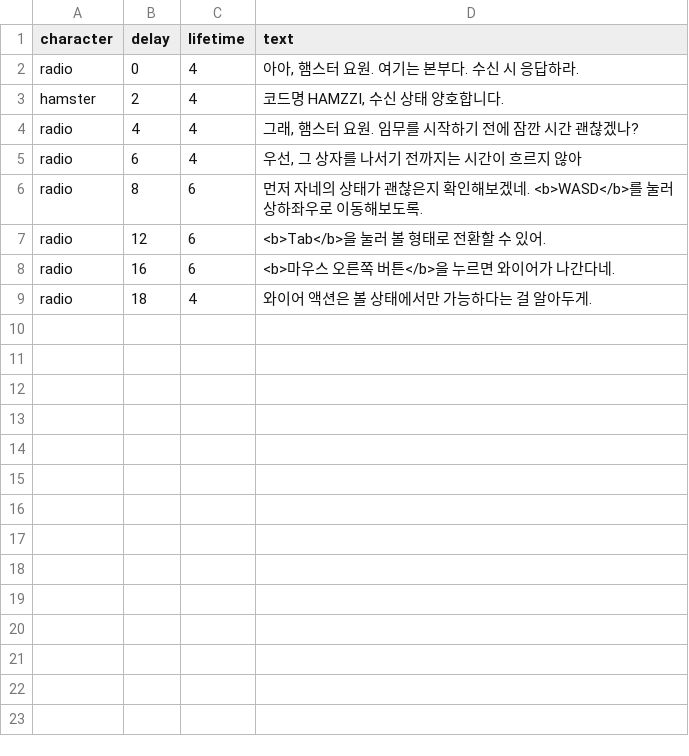
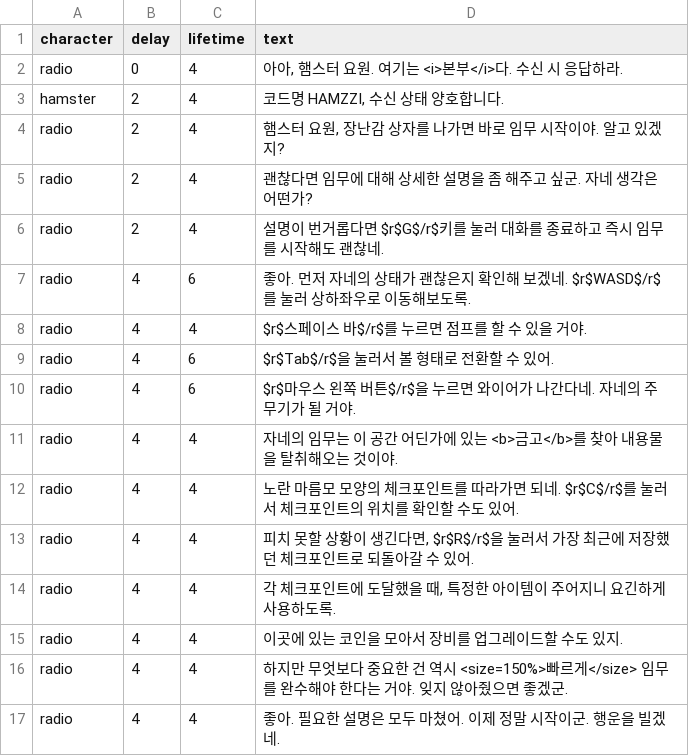
Before and after one commit to SWPP-2025SPRING/team-project-for-2025-spring-swpp-team-10, a CSV file: Assets/Resources/Dialogues/TutorialDialogue.csv, drawn as a sheet.

Commit message:
[feat] 튜토리얼 대사&대화 스킵 기능 추가
튜토리얼 대사를 추가하고,
G키를 눌러 대사를 스킵할 수 있도록 하였습니다.
DialogueUIController.cs에 _dialogueCoroutine 변수를 추가하여 현재 실행중인 코루틴를 직접 관리할 수 있도록 하였습니다.

```diff
--- a/Assets/Resources/Dialogues/TutorialDialogue.csv
+++ b/Assets/Resources/Dialogues/TutorialDialogue.csv
@@ -1,9 +1,17 @@
 character,delay,lifetime,text
-radio,0,4,"아아, 햄스터 요원. 여기는 본부다. 수신 시 응답하라."
+radio,0,4,"아아, 햄스터 요원. 여기는 <i>본부</i>다. 수신 시 응답하라."
 hamster,2,4,"코드명 HAMZZI, 수신 상태 양호합니다."
-radio,4,4,"그래, 햄스터 요원. 임무를 시작하기 전에 잠깐 시간 괜찮겠나?"
-radio,6,4,"우선, 그 상자를 나서기 전까지는 시간이 흐르지 않아"
-radio,8,6,"먼저 자네의 상태가 괜찮은지 확인해보겠네. <b>WASD</b>를 눌러 상하좌우로 이동해보도록."
-radio,12,6,"<b>Tab</b>을 눌러 볼 형태로 전환할 수 있어."
-radio,16,6,"<b>마우스 오른쪽 버튼</b>을 누르면 와이어가 나간다네."
-radio,18,4,"와이어 액션은 볼 상태에서만 가능하다는 걸 알아두게."
+radio,2,4,"햄스터 요원, 장난감 상자를 나가면 바로 임무 시작이야. 알고 있겠지?"
+radio,2,4,"괜찮다면 임무에 대해 상세한 설명을 좀 해주고 싶군. 자네 생각은 어떤가?"
+radio,2,4,"설명이 번거롭다면 $r$G$/r$키를 눌러 대화를 종료하고 즉시 임무를 시작해도 괜찮네."
+radio,4,6,"좋아. 먼저 자네의 상태가 괜찮은지 확인해 보겠네. $r$WASD$/r$를 눌러 상하좌우로 이동해보도록."
+radio,4,4,"$r$스페이스 바$/r$를 누르면 점프를 할 수 있을 거야."
+radio,4,6,"$r$Tab$/r$을 눌러서 볼 형태로 전환할 수 있어."
+radio,4,6,"$r$마우스 왼쪽 버튼$/r$을 누르면 와이어가 나간다네. 자네의 주 무기가 될 거야."
+radio,4,4,"자네의 임무는 이 공간 어딘가에 있는 <b>금고</b>를 찾아 내용물을 탈취해오는 것이야."
+radio,4,4,"노란 마름모 모양의 체크포인트를 따라가면 되네. $r$C$/r$를 눌러서 체크포인트의 위치를 확인할 수도 있어."
+radio,4,4,"피치 못할 상황이 생긴다면, $r$R$/r$을 눌러서 가장 최근에 저장했던 체크포인트로 되돌아갈 수 있어."
+radio,4,4,"각 체크포인트에 도달했을 때, 특정한 아이템이 주어지니 요긴하게 사용하도록."
+radio,4,4,"이곳에 있는 코인을 모아서 장비를 업그레이드할 수도 있지."
+radio,4,4,"하지만 무엇보다 중요한 건 역시 <size=150%>빠르게</size> 임무를 완수해야 한다는 거야. 잊지 않아줬으면 좋겠군."
+radio,4,4,"좋아. 필요한 설명은 모두 마쳤어. 이제 정말 시작이군. 행운을 빌겠네."
```
Also changed, not shown: 2 other files.
